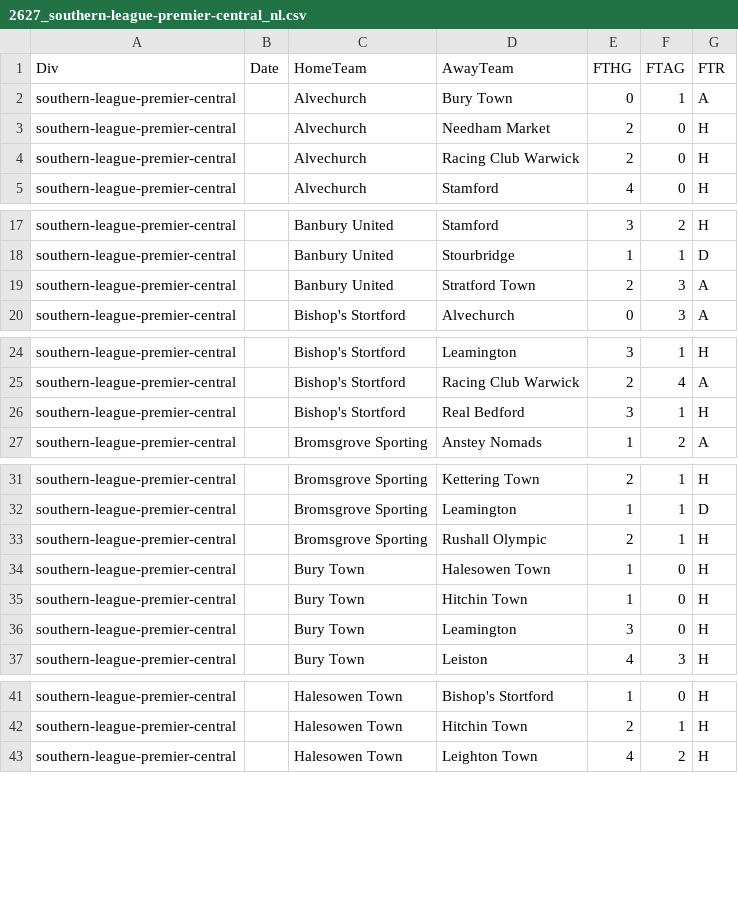
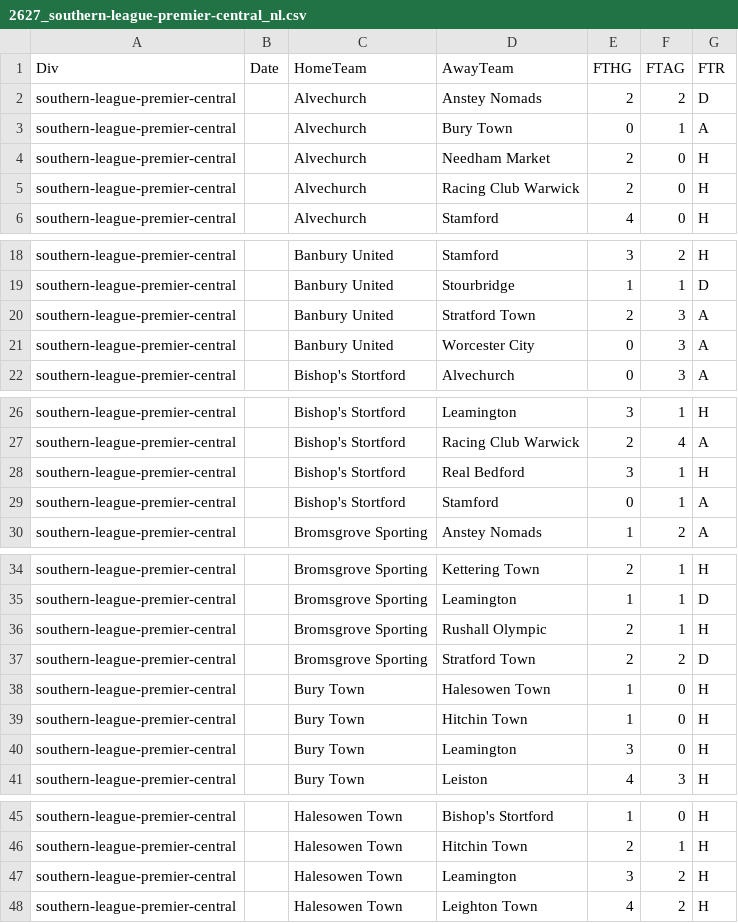
Before and after one commit to petedilworth/english-ftbl26, a CSV file: data/nonleague/2627_southern-league-premier-central_nl.csv, drawn as a sheet; only a part is shown, gaps mark what is left out; the diff covers the shown part only; the diff names each change by its address in the sheet, - before the commit and + after, or states it on an @@ line.

```diff
--- a/data/nonleague/2627_southern-league-premier-central_nl.csv
+++ b/data/nonleague/2627_southern-league-premier-central_nl.csv
+row 2: southern-league-premier-central |  | Alvechurch | Anstey Nomads | 2 | 2 | D
+row 21: southern-league-premier-central |  | Banbury United | Worcester City | 0 | 3 | A
+row 29: southern-league-premier-central |  | Bishop's Stortford | Stamford | 0 | 1 | A
+row 37: southern-league-premier-central |  | Bromsgrove Sporting | Stratford Town | 2 | 2 | D
+row 47: southern-league-premier-central |  | Halesowen Town | Leamington | 3 | 2 | H
```
Also changed, not shown: 5 added rows elsewhere in this file, data/nonleague/2627_isthmian-league-premier_nl.csv, data/nonleague/2627_national-league-north_nl.csv, 3 other files.
